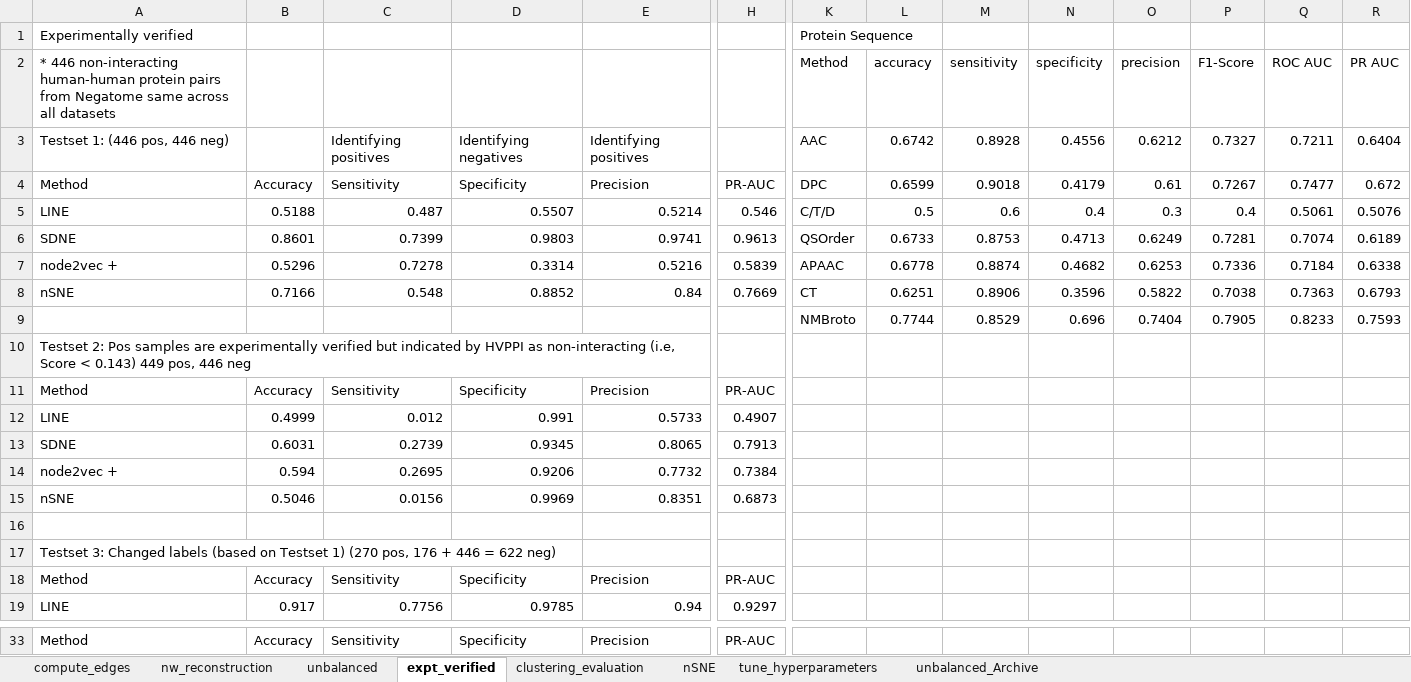
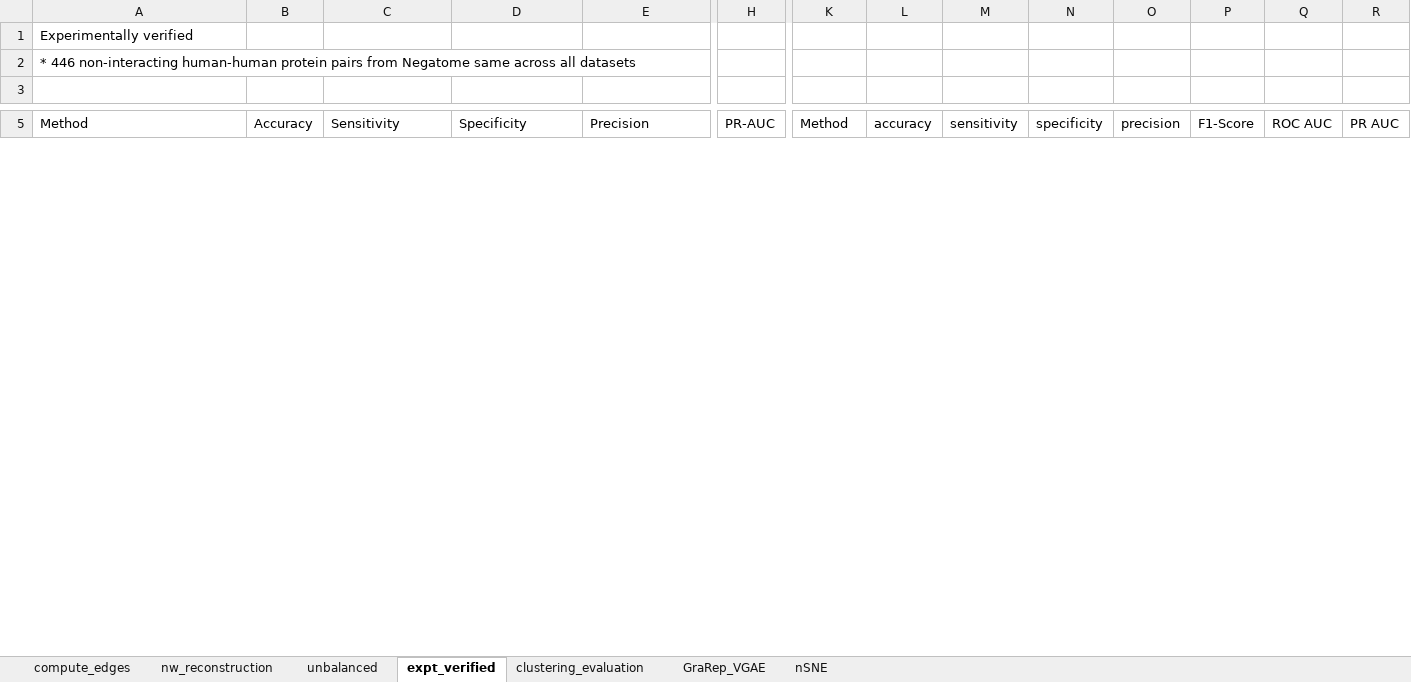
Before and after one commit to tengann/IAV_PPI_Graph_Embedding_Review, an Excel workbook: results/Summary_FNN.xlsx, sheet expt_verified, drawn as a sheet; only a part is shown, gaps mark what is left out; values as stored, in another font and other column widths than the file's, no cell formats; removed rows and columns are numbered as before the commit, all else as after; rows hold the shown columns only; the diff covers the shown part only; the diff names each change by its address in the sheet, - before the commit and + after, or states it on an @@ line.

```diff
--- a/results/Summary_FNN.xlsx (sheet expt_verified)
+++ b/results/Summary_FNN.xlsx (sheet expt_verified)
@@ sheet tab hidden: tune_hyperparameters @@
@@ sheet tab hidden: unbalanced_Archive @@
+sheet tab: GraRep_VGAE
-K1 (Method): Protein Sequence
+K1 (Method): (empty)
-row 2: * 446 non-interacting human-human protein pairs from Negatome same across all datasets |  |  |  |  |  | Method | accuracy | sensitivity | specificity | precision | F1-Score | ROC AUC | PR AUC
-row 3: Testset 1: (446 pos, 446 neg) |  | Identifying positives | Identifying negatives | Identifying positives |  | AAC | 0.6742 | 0.8928 | 0.4556 | 0.6212 | 0.7327 | 0.7211 | 0.6404
-row 4: Method | Accuracy | Sensitivity | Specificity | Precision | PR-AUC | DPC | 0.6599 | 0.9018 | 0.4179 | 0.61 | 0.7267 | 0.7477 | 0.672
-row 5: LINE | 0.5188 | 0.487 | 0.5507 | 0.5214 | 0.546 | C/T/D | 0.5 | 0.6 | 0.4 | 0.3 | 0.4 | 0.5061 | 0.5076
-row 6: SDNE | 0.8601 | 0.7399 | 0.9803 | 0.9741 | 0.9613 | QSOrder | 0.6733 | 0.8753 | 0.4713 | 0.6249 | 0.7281 | 0.7074 | 0.6189
-row 7: node2vec + | 0.5296 | 0.7278 | 0.3314 | 0.5216 | 0.5839 | APAAC | 0.6778 | 0.8874 | 0.4682 | 0.6253 | 0.7336 | 0.7184 | 0.6338
-row 8: nSNE | 0.7166 | 0.548 | 0.8852 | 0.84 | 0.7669 | CT | 0.6251 | 0.8906 | 0.3596 | 0.5822 | 0.7038 | 0.7363 | 0.6793
-row 9:  |  |  |  |  |  | NMBroto | 0.7744 | 0.8529 | 0.696 | 0.7404 | 0.7905 | 0.8233 | 0.7593
-A2 (Method): Testset 2: Pos samples are experimentally verified but indicated by HVPPI as non-interacting (i.e, Score < 0.143) 449 pos, 446 neg
+A2 (Method): * 446 non-interacting human-human protein pairs from Negatome same across all datasets
-row 11: Method | Accuracy | Sensitivity | Specificity | Precision | PR-AUC
-row 12: LINE | 0.4999 | 0.012 | 0.991 | 0.5733 | 0.4907
-row 13: SDNE | 0.6031 | 0.2739 | 0.9345 | 0.8065 | 0.7913
-row 14: node2vec + | 0.594 | 0.2695 | 0.9206 | 0.7732 | 0.7384
-row 15: nSNE | 0.5046 | 0.0156 | 0.9969 | 0.8351 | 0.6873
-row 17: Testset 3: Changed labels (based on Testset 1) (270 pos, 176 + 446 = 622 neg)
-row 18: Method | Accuracy | Sensitivity | Specificity | Precision | PR-AUC
-row 19: LINE | 0.917 | 0.7756 | 0.9785 | 0.94 | 0.9297
-K5: (empty)
+K5: Method
-L5: (empty)
+L5: accuracy
-M5: (empty)
+M5: sensitivity
-N5: (empty)
+N5: specificity
-O5: (empty)
+O5: precision
-P5: (empty)
+P5: F1-Score
-Q5: (empty)
+Q5: ROC AUC
-R5: (empty)
+R5: PR AUC
```
Also changed, not shown: 11 added rows, 23 removed rows and 49 edited cells elsewhere in this sheet, sheet clustering_evaluation, sheet compute_edges, sheet unbalanced, sheet nw_reconstruction, cell formats, formulas that keep their value, charts or pictures, results/Hyperparameter_Tuning/FNN_Unbalanced_and_ExptVerified.xlsx, results/Hyperparameter_Tuning/Graph_Embedding_SkipGNN.xlsx, 43 other files.
